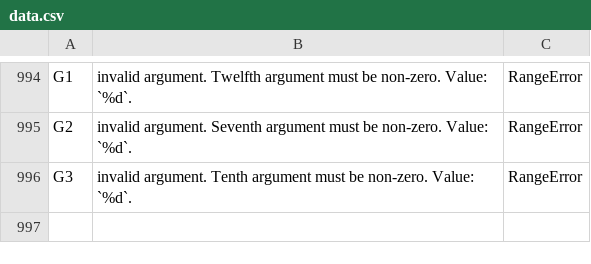
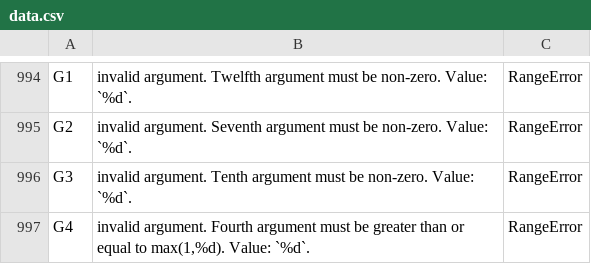
Before and after one commit to stdlib-js/error, a CSV file: tools/database/data/data.csv, drawn as a sheet; only a part is shown, gaps mark what is left out.

```diff
--- a/tools/database/data/data.csv
+++ b/tools/database/data/data.csv
@@ -996 +996,2 @@
 "G3","invalid argument. Tenth argument must be non-zero. Value: `%d`.","RangeError"
+"G4","invalid argument. Fourth argument must be greater than or equal to max(1,%d). Value: `%d`.","RangeError"
```
Also changed, not shown: tools/id2pkg/data/data.csv, tools/pkg2id/data/data.csv, 4 other files.
